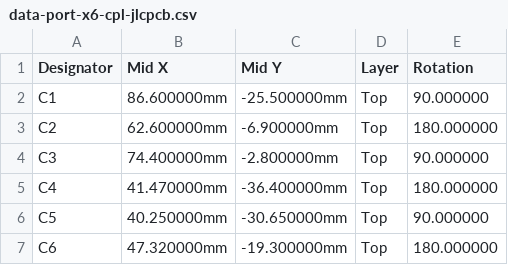
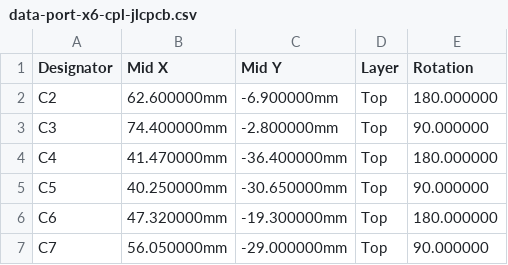
Before and after one commit to kartben/hw-testing-rack, a CSV file: electronics/data-port-x6/fab/data-port-x6-cpl-jlcpcb.csv, drawn as a sheet; only a part is shown; the shorter side is filled out with more unchanged rows.

```diff
--- a/electronics/data-port-x6/fab/data-port-x6-cpl-jlcpcb.csv
+++ b/electronics/data-port-x6/fab/data-port-x6-cpl-jlcpcb.csv
@@ -1,3 +1,2 @@
 Designator,Mid X,Mid Y,Layer,Rotation
-C1,86.600000mm,-25.500000mm,Top,90.000000
 C2,62.600000mm,-6.900000mm,Top,180.000000
```
Also changed, not shown: electronics/data-port-x6/data-port-x6-bom.csv, electronics/data-port-x6/fab/data-port-x6-bom-jlcpcb.csv, 13 other files.
